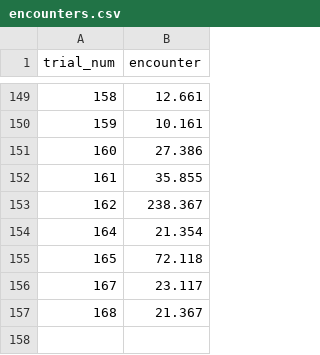
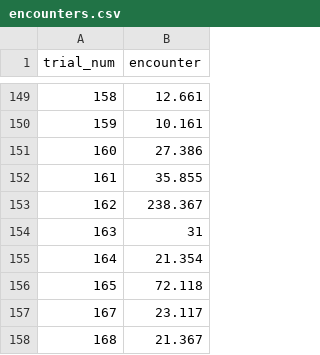
Before and after one commit to janyan33/female_fitness, a CSV file: female_coercion/encounters.csv, drawn as a sheet; only a part is shown, gaps mark what is left out.

```diff
--- a/female_coercion/encounters.csv
+++ b/female_coercion/encounters.csv
@@ -153,2 +153,3 @@ trial_num,encounter
 162,238.367
+163,31
 164,21.354
```
Also changed, not shown: female_coercion/focal_data.csv, 1 other file.
